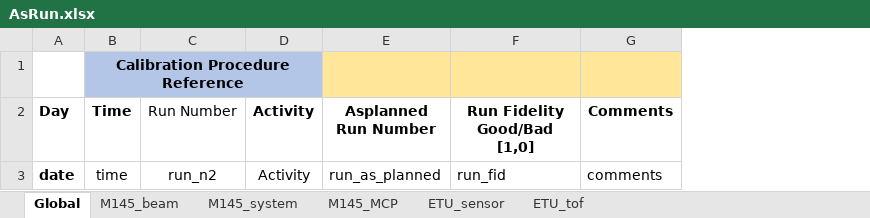
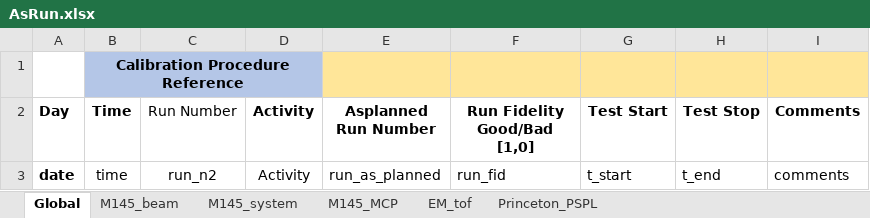
Before and after one commit to jonbowr/pyMAP, an Excel workbook: cal/Test_Repo/AsRun.xlsx, sheet Global, drawn as a sheet; values as stored, in another font and other column widths than the file's, no borders; table styles not drawn; the diff names each change by its address in the sheet, - before the commit and + after, or states it on an @@ line.

```diff
--- a/cal/Test_Repo/AsRun.xlsx (sheet Global)
+++ b/cal/Test_Repo/AsRun.xlsx (sheet Global)
-sheet tab: ETU_tof
+sheet tab: EM_tof
-sheet tab: ETU_sensor
+sheet tab: Princeton_PSPL
+column G (Test Start), row 3: t_start
+column H (Test Stop), row 3: t_end
```
Also changed, not shown: sheet EM_tof, sheet M145_system.
